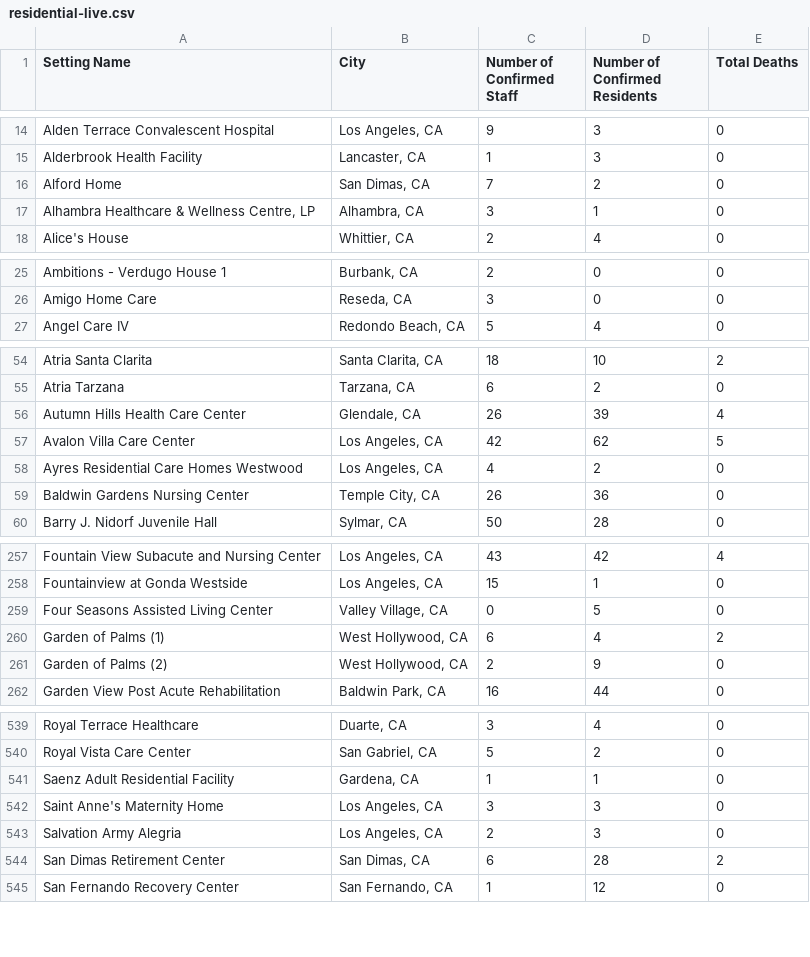
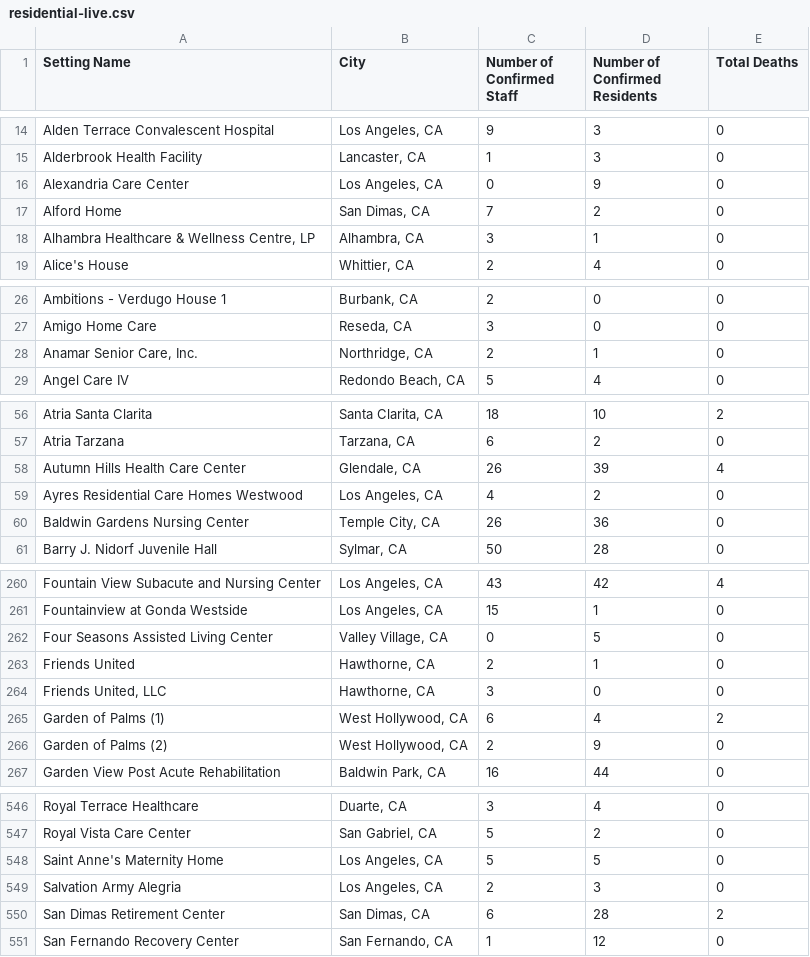
Before and after one commit to xander-hirsch/lac_covid19, a CSV file: docs/live/residential-live.csv, drawn as a sheet; only a part is shown, gaps mark what is left out; the diff covers the shown part only.

```diff
--- a/docs/live/residential-live.csv
+++ b/docs/live/residential-live.csv
@@ -15,2 +15,3 @@ Alden Terrace Convalescent Hospital,"Los Angeles, CA",9,3,0
 Alderbrook Health Facility,"Lancaster, CA",1,3,0
+Alexandria Care Center,"Los Angeles, CA",0,9,0
 Alford Home,"San Dimas, CA",7,2,0
@@ -26,2 +27,3 @@ Ambitions - Verdugo House 1,"Burbank, CA",2,0,0
 Amigo Home Care,"Reseda, CA",3,0,0
+"Anamar Senior Care, Inc.","Northridge, CA",2,1,0
 Angel Care IV,"Redondo Beach, CA",5,4,0
@@ -56,3 +58,2 @@ Atria Tarzana,"Tarzana, CA",6,2,0
 Autumn Hills Health Care Center,"Glendale, CA",26,39,4
-Avalon Villa Care Center,"Los Angeles, CA",42,62,5
 Ayres Residential Care Homes Westwood,"Los Angeles, CA",4,2,0
@@ -259,2 +262,4 @@ Fountainview at Gonda Westside,"Los Angeles, CA",15,1,0
 Four Seasons Assisted Living Center,"Valley Village, CA",0,5,0
+Friends United,"Hawthorne, CA",2,1,0
+"Friends United, LLC","Hawthorne, CA",3,0,0
 Garden of Palms (1),"West Hollywood, CA",6,4,2
@@ -540,4 +547,3 @@ Royal Terrace Healthcare,"Duarte, CA",3,4,0
 Royal Vista Care Center,"San Gabriel, CA",5,2,0
-Saenz Adult Residential Facility,"Gardena, CA",1,1,0
-Saint Anne's Maternity Home,"Los Angeles, CA",3,3,0
+Saint Anne's Maternity Home,"Los Angeles, CA",5,5,0
 Salvation Army Alegria,"Los Angeles, CA",2,3,0
```
Also changed, not shown: 9 added rows and 6 edited cells elsewhere in this file, docs/live/homeless-live.csv, docs/live/non-residential-live.csv, 9 other files.
